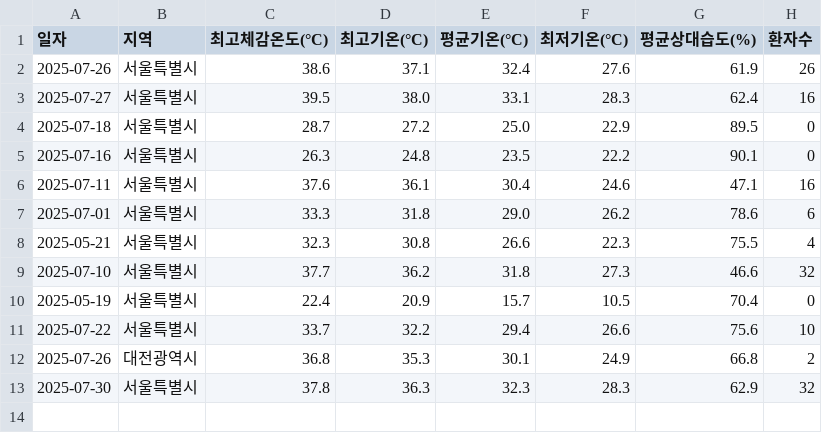
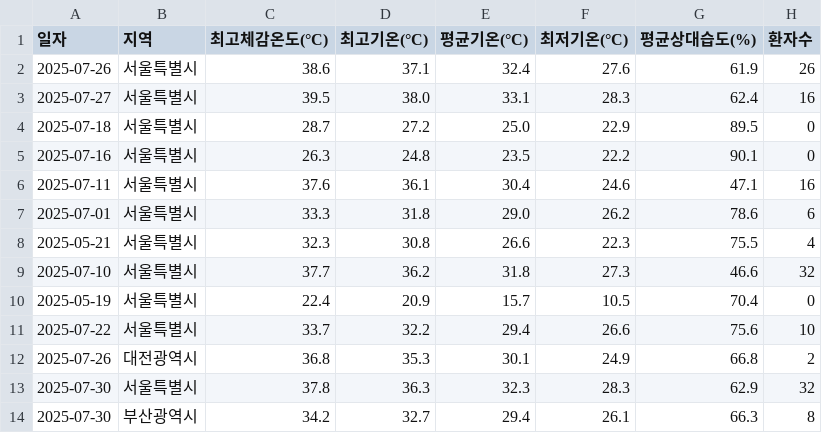
Before and after one commit to dalsoup/0725, a CSV file: ML_asos_dataset.csv, drawn as a sheet; the diff names each change by its address in the sheet, - before the commit and + after, or states it on an @@ line.

Commit message:
Update ML_asos_dataset.csv with new data for 2025-07-30 부산광역시

```diff
--- a/ML_asos_dataset.csv
+++ b/ML_asos_dataset.csv
+row 14: 2025-07-30 | 부산광역시 | 34.2 | 32.7 | 29.4 | 26.1 | 66.3 | 8
```
